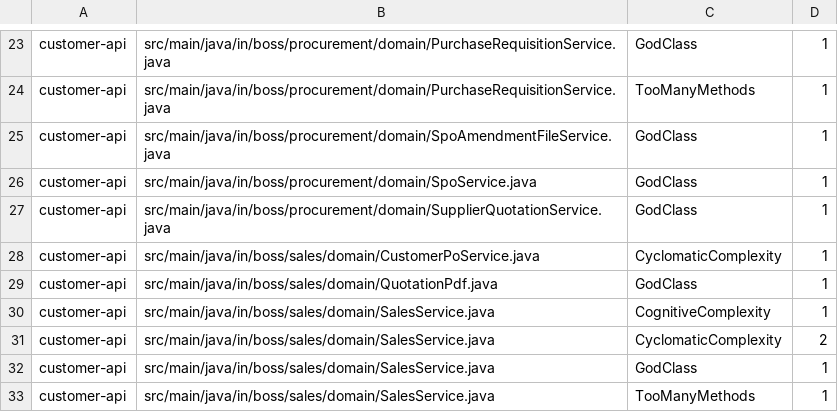
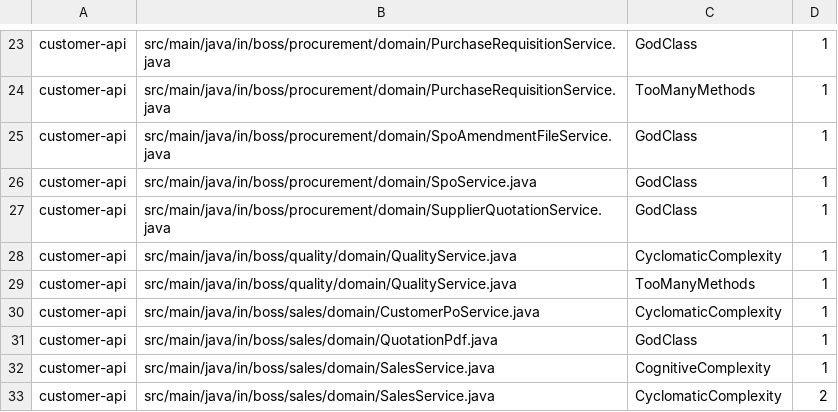
Before and after one commit to ranjithkodakandlaboss/boss, a TSV file: config/pmd/baseline.tsv, drawn as a sheet; only a part is shown, gaps mark what is left out; the shorter side is filled out with more unchanged rows.

```diff
--- a/config/pmd/baseline.tsv
+++ b/config/pmd/baseline.tsv
@@ -27,2 +27,4 @@ customer-api	src/main/java/in/boss/procurement/domain/SpoService.java	GodClass	1
 customer-api	src/main/java/in/boss/procurement/domain/SupplierQuotationService.java	GodClass	1
+customer-api	src/main/java/in/boss/quality/domain/QualityService.java	CyclomaticComplexity	1
+customer-api	src/main/java/in/boss/quality/domain/QualityService.java	TooManyMethods	1
 customer-api	src/main/java/in/boss/sales/domain/CustomerPoService.java	CyclomaticComplexity	1
```
Also changed, not shown: 3 other files.
